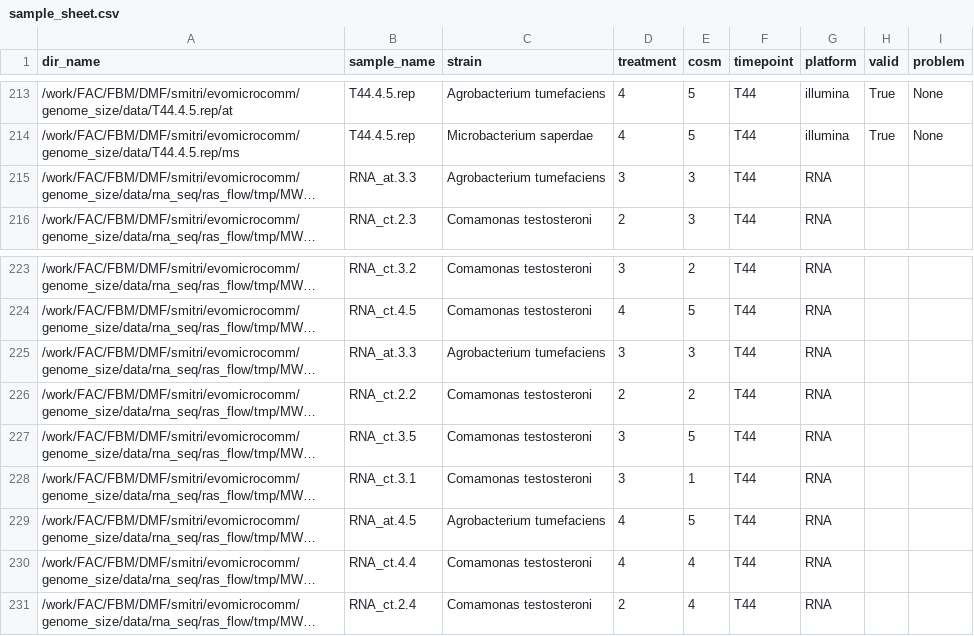
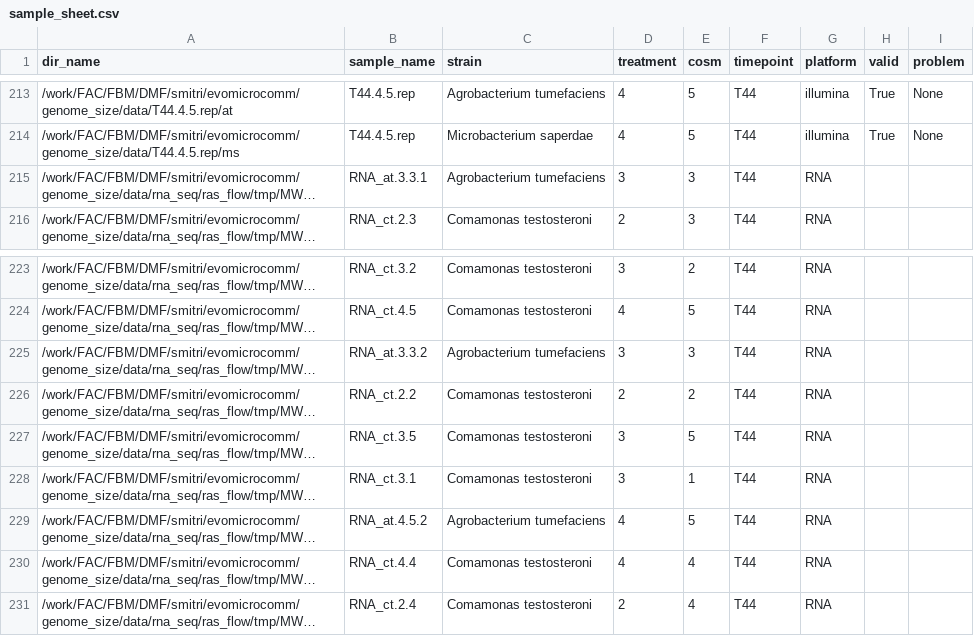
Before and after one commit to nahanoo/bqh_samples, a CSV file: samples/sample_sheet.csv, drawn as a sheet; only a part is shown, gaps mark what is left out; long unchanged cells end in …; the diff names each change by its address in the sheet, - before the commit and + after, or states it on an @@ line.

Commit message:
fixed names for rna

```diff
--- a/samples/sample_sheet.csv
+++ b/samples/sample_sheet.csv
-B215 (sample_name): RNA_at.3.3
+B215 (sample_name): RNA_at.3.3.1
-B225 (sample_name): RNA_at.3.3
+B225 (sample_name): RNA_at.3.3.2
-B229 (sample_name): RNA_at.4.5
+B229 (sample_name): RNA_at.4.5.2
```
